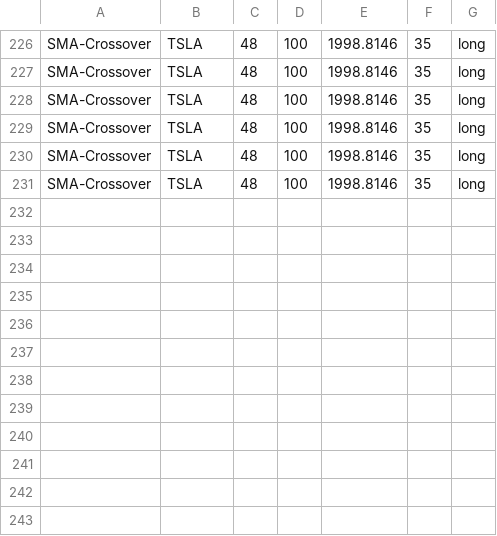
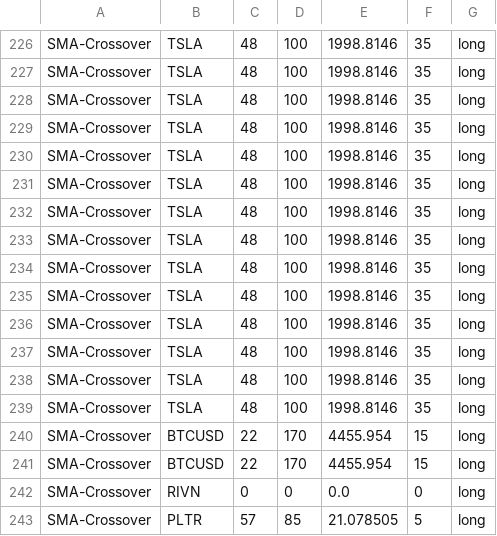
Before and after one commit to LissanKoirala/School, a CSV file: IA/Proof Of Concept/data/simulation-result.csv, drawn as a sheet; only a part is shown, gaps mark what is left out; the diff names each change by its address in the sheet, - before the commit and + after, or states it on an @@ line.

Commit message:
Adding padding to the table

```diff
--- a/IA/Proof Of Concept/data/simulation-result.csv
+++ b/IA/Proof Of Concept/data/simulation-result.csv
+row 232: SMA-Crossover | TSLA | 48 | 100 | 1998.8146 | 35 | long
+row 233: SMA-Crossover | TSLA | 48 | 100 | 1998.8146 | 35 | long
+row 234: SMA-Crossover | TSLA | 48 | 100 | 1998.8146 | 35 | long
+row 235: SMA-Crossover | TSLA | 48 | 100 | 1998.8146 | 35 | long
+row 236: SMA-Crossover | TSLA | 48 | 100 | 1998.8146 | 35 | long
+row 237: SMA-Crossover | TSLA | 48 | 100 | 1998.8146 | 35 | long
+row 238: SMA-Crossover | TSLA | 48 | 100 | 1998.8146 | 35 | long
+row 239: SMA-Crossover | TSLA | 48 | 100 | 1998.8146 | 35 | long
+row 240: SMA-Crossover | BTCUSD | 22 | 170 | 4455.954 | 15 | long
+row 241: SMA-Crossover | BTCUSD | 22 | 170 | 4455.954 | 15 | long
+row 242: SMA-Crossover | RIVN | 0 | 0 | 0.0 | 0 | long
+row 243: SMA-Crossover | PLTR | 57 | 85 | 21.078505 | 5 | long
```
Also changed, not shown: 1 other file.
